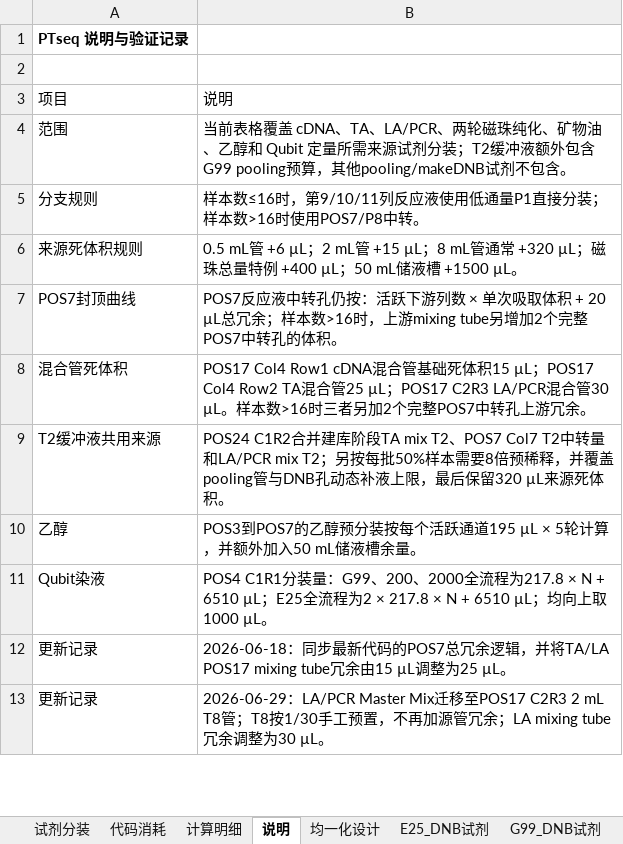
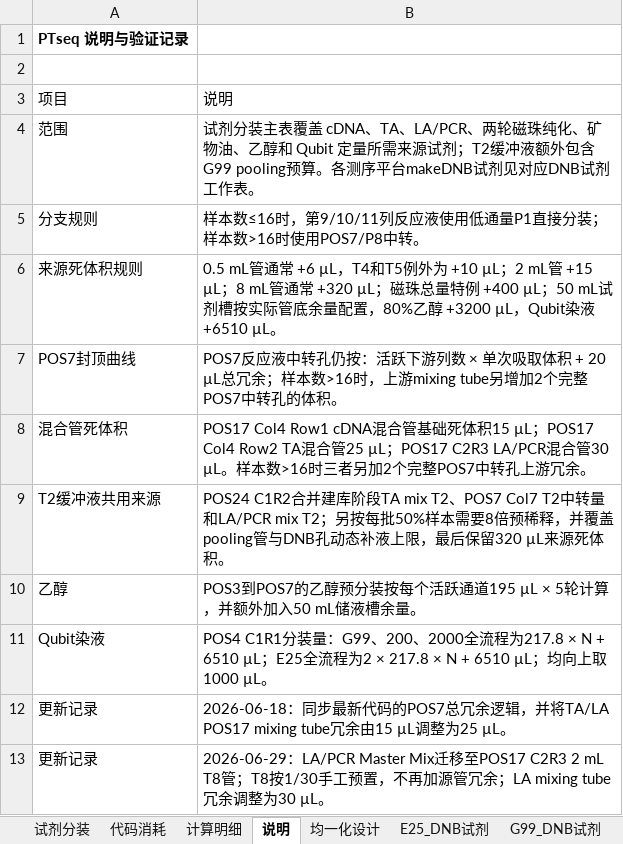
Before and after one commit to yoshnii/GenSIRO48_PTseq, an Excel workbook: 产品信息/PTseq_v12_source_reagent_loading_table.xlsx, sheet 说明, drawn as a sheet; only a part is shown; values as stored, in another font and other column widths than the file's, no borders; the diff names each change by its address in the sheet, - before the commit and + after, or states it on an @@ line.

```diff
--- a/产品信息/PTseq_v12_source_reagent_loading_table.xlsx (sheet 说明)
+++ b/产品信息/PTseq_v12_source_reagent_loading_table.xlsx (sheet 说明)
-B4: 当前表格覆盖 cDNA、TA、LA/PCR、两轮磁珠纯化、矿物油、乙醇和 Qubit 定量所需来源试剂分装；T2缓冲液额外包含G99 pooling预算，其他pooling/makeDNB试剂不包含。
+B4: 试剂分装主表覆盖 cDNA、TA、LA/PCR、两轮磁珠纯化、矿物油、乙醇和 Qubit 定量所需来源试剂；T2缓冲液额外包含G99 pooling预算。各测序平台makeDNB试剂见对应DNB试剂工作表。
-B6: 0.5 mL管 +6 µL；2 mL管 +15 µL；8 mL管通常 +320 µL；磁珠总量特例 +400 µL；50 mL储液槽 +1500 µL。
+B6: 0.5 mL管通常 +6 µL，T4和T5例外为 +10 µL；2 mL管 +15 µL；8 mL管通常 +320 µL；磁珠总量特例 +400 µL；50 mL试剂槽按实际管底余量配置，80%乙醇 +3200 µL，Qubit染液 +6510 µL。
```
Also changed, not shown: sheet 200_2000_DNB试剂, sheet E25_DNB试剂, sheet 代码消耗, sheet 试剂分装, formulas that keep their value, 中台配置/GenSIRO48-PTseq/Resources/SIRO48_template.xlsx, 中台配置/GenSIRO48-PTseq/Resources/SIRO48_template_en.xlsx, 5 other files.
